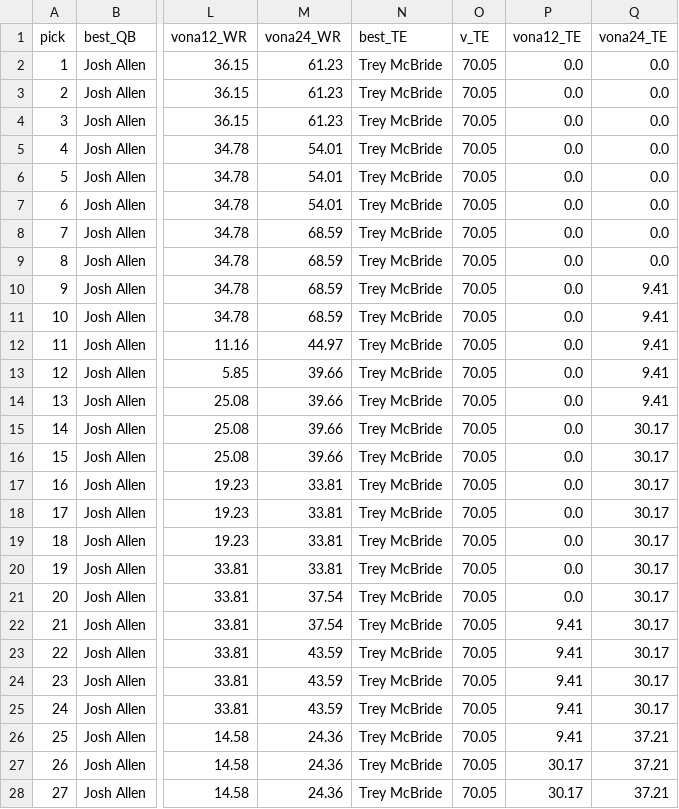
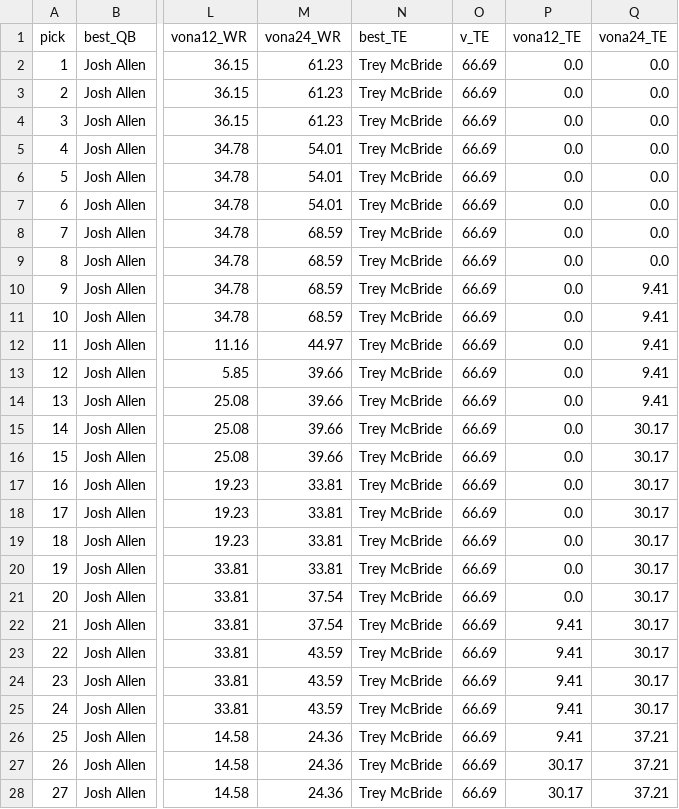
Before and after one commit to mattberns/betterffrank, a CSV file: reports/vona_2026.csv, drawn as a sheet; only a part is shown, gaps mark what is left out; the diff covers the shown part only; the diff names each change by its address in the sheet, - before the commit and + after, or states it on an @@ line.

```diff
--- a/reports/vona_2026.csv
+++ b/reports/vona_2026.csv
-O2:O28 (v_TE): 70.05
+O2:O28 (v_TE): 66.69
```
Also changed, not shown: 123 edited cells elsewhere in this file, reports/rankings_2026.csv, reports/steals_2026.csv, 18 other files.
